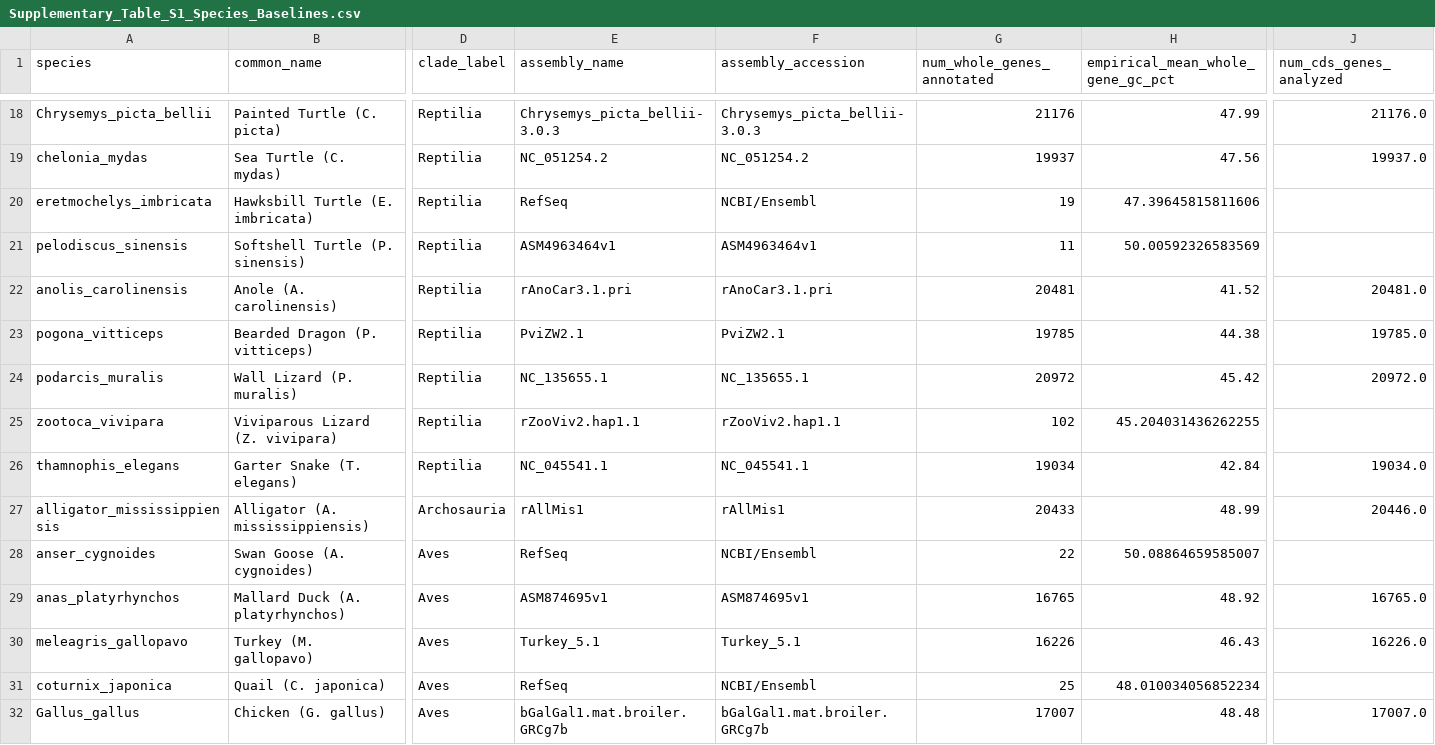
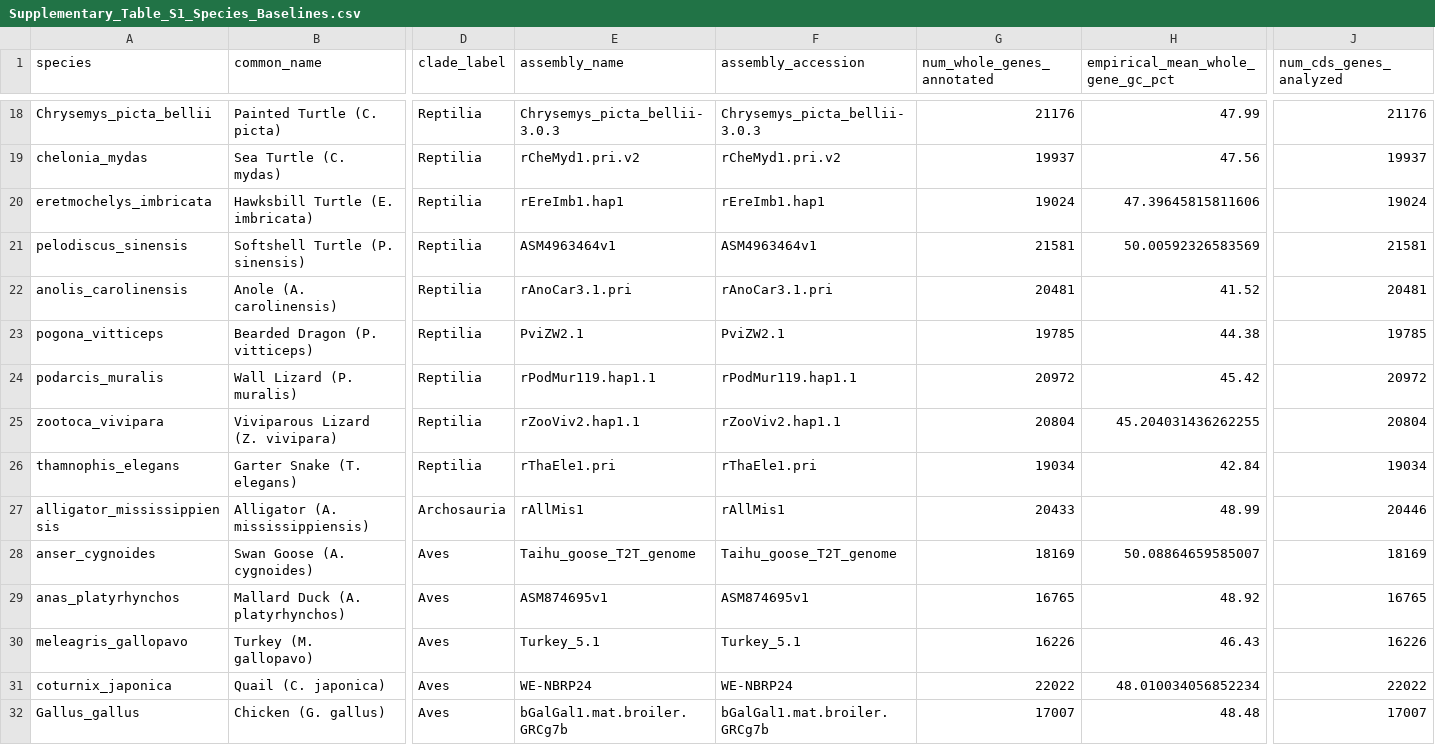
Before and after one commit to ibrahimus/globin, a CSV file: results/Supplementary_Table_S1_Species_Baselines.csv, drawn as a sheet; only a part is shown, gaps mark what is left out; the diff covers the shown part only; the diff names each change by its address in the sheet, - before the commit and + after, or states it on an @@ line.

```diff
--- a/results/Supplementary_Table_S1_Species_Baselines.csv
+++ b/results/Supplementary_Table_S1_Species_Baselines.csv
-J18 (num_cds_genes_analyzed): 21176.0
+J18 (num_cds_genes_analyzed): 21176
-E19 (assembly_name): NC_051254.2
+E19 (assembly_name): rCheMyd1.pri.v2
-F19 (assembly_accession): NC_051254.2
+F19 (assembly_accession): rCheMyd1.pri.v2
-J19 (num_cds_genes_analyzed): 19937.0
+J19 (num_cds_genes_analyzed): 19937
-E20 (assembly_name): RefSeq
+E20 (assembly_name): rEreImb1.hap1
-F20 (assembly_accession): NCBI/Ensembl
+F20 (assembly_accession): rEreImb1.hap1
-G20 (num_whole_genes_annotated): 19
+G20 (num_whole_genes_annotated): 19024
-J20 (num_cds_genes_analyzed): (empty)
+J20 (num_cds_genes_analyzed): 19024
-G21 (num_whole_genes_annotated): 11
+G21 (num_whole_genes_annotated): 21581
-J21 (num_cds_genes_analyzed): (empty)
+J21 (num_cds_genes_analyzed): 21581
-J22 (num_cds_genes_analyzed): 20481.0
+J22 (num_cds_genes_analyzed): 20481
-J23 (num_cds_genes_analyzed): 19785.0
+J23 (num_cds_genes_analyzed): 19785
-E24 (assembly_name): NC_135655.1
+E24 (assembly_name): rPodMur119.hap1.1
-F24 (assembly_accession): NC_135655.1
+F24 (assembly_accession): rPodMur119.hap1.1
-J24 (num_cds_genes_analyzed): 20972.0
+J24 (num_cds_genes_analyzed): 20972
-G25 (num_whole_genes_annotated): 102
+G25 (num_whole_genes_annotated): 20804
-J25 (num_cds_genes_analyzed): (empty)
+J25 (num_cds_genes_analyzed): 20804
-E26 (assembly_name): NC_045541.1
+E26 (assembly_name): rThaEle1.pri
-F26 (assembly_accession): NC_045541.1
+F26 (assembly_accession): rThaEle1.pri
-J26 (num_cds_genes_analyzed): 19034.0
+J26 (num_cds_genes_analyzed): 19034
-J27 (num_cds_genes_analyzed): 20446.0
+J27 (num_cds_genes_analyzed): 20446
-E28 (assembly_name): RefSeq
+E28 (assembly_name): Taihu_goose_T2T_genome
-F28 (assembly_accession): NCBI/Ensembl
+F28 (assembly_accession): Taihu_goose_T2T_genome
-G28 (num_whole_genes_annotated): 22
+G28 (num_whole_genes_annotated): 18169
-J28 (num_cds_genes_analyzed): (empty)
+J28 (num_cds_genes_analyzed): 18169
-J29 (num_cds_genes_analyzed): 16765.0
+J29 (num_cds_genes_analyzed): 16765
-J30 (num_cds_genes_analyzed): 16226.0
+J30 (num_cds_genes_analyzed): 16226
-E31 (assembly_name): RefSeq
+E31 (assembly_name): WE-NBRP24
-F31 (assembly_accession): NCBI/Ensembl
+F31 (assembly_accession): WE-NBRP24
-G31 (num_whole_genes_annotated): 25
+G31 (num_whole_genes_annotated): 22022
-J31 (num_cds_genes_analyzed): (empty)
+J31 (num_cds_genes_analyzed): 22022
-J32 (num_cds_genes_analyzed): 17007.0
+J32 (num_cds_genes_analyzed): 17007
```
Also changed, not shown: 63 edited cells elsewhere in this file, globin_pipeline/data/genome_baseline_stats.csv, results/genome_baseline_stats.csv, 4 other files.
